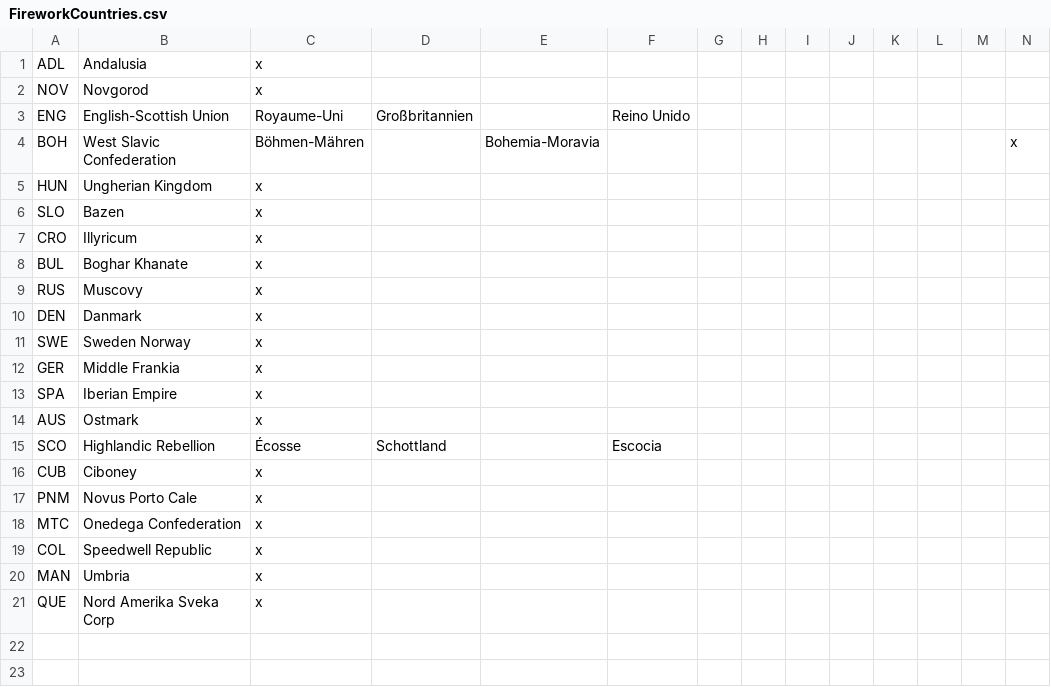
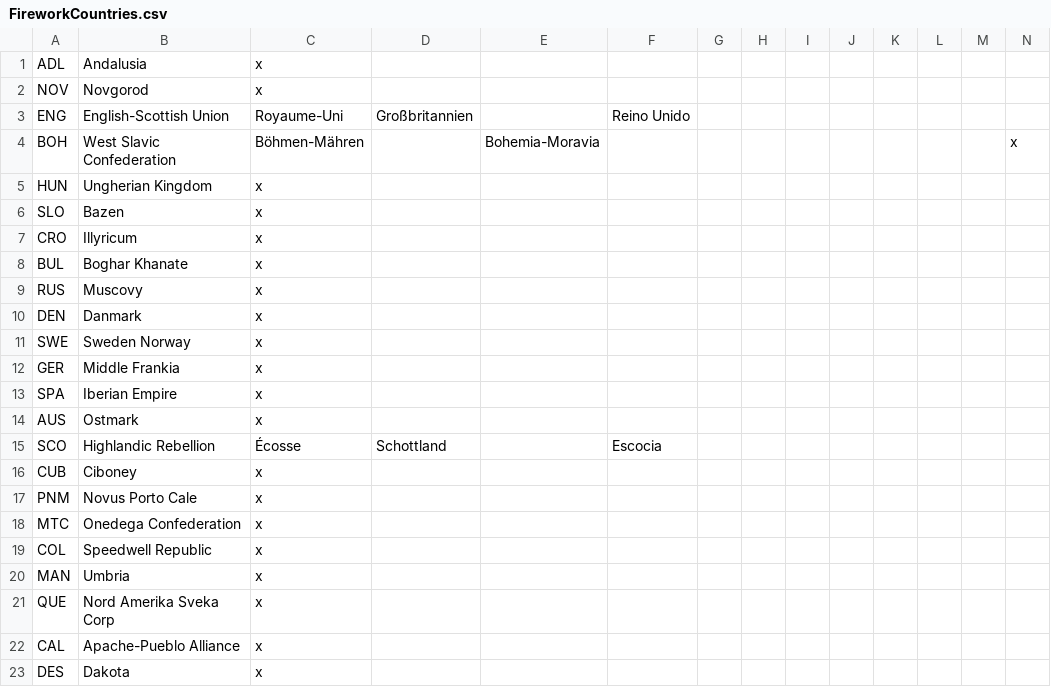
Before and after one commit to Dav-Sc/Age-of-Fireworks, a CSV file: Age of Fireworks/localisation/FireworkCountries.csv, drawn as a sheet; only a part is shown; rows hold the shown columns only; the diff names each change by its address in the sheet, - before the commit and + after, or states it on an @@ line.

Commit message:
Changed the Apache to be Zapotex instead of mexican, Mexican will become "Mesoamerican" Mayans and Turacans will be removed. And the Mesoamerican uprising event will happen, where the Mexicans will rise up in both Porto and APA.
When the APA civil war fires if no one wins quickly the Mesoamericans will rise up, i.e MEX tag becomes free and declares independence war, and also declares war on Porto.

Now that mappies are settled, I'll begin organizing populations, then event chains.

```diff
--- a/Age of Fireworks/localisation/FireworkCountries.csv
+++ b/Age of Fireworks/localisation/FireworkCountries.csv
+row 22: CAL | Apache-Pueblo Alliance | x
+row 23: DES | Dakota | x
```
Also changed, not shown: 4 other files.
